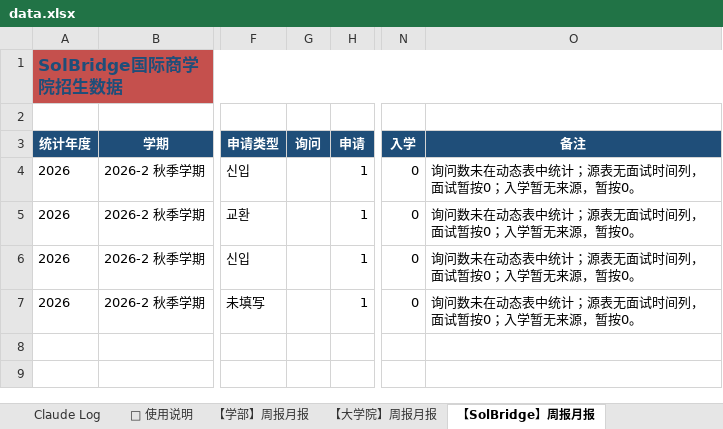
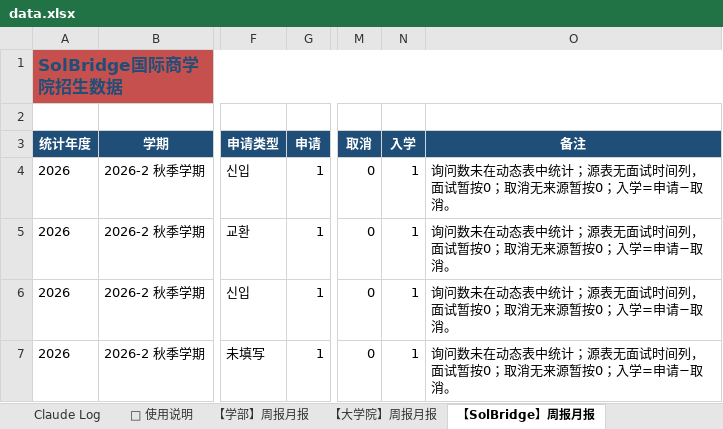
Before and after one commit to JoeyAJ/wsu-admissions-dashboard, an Excel workbook: data.xlsx, sheet 【SolBridge】周报月报, drawn as a sheet; only a part is shown, gaps mark what is left out; values as stored, in another font and other column widths than the file's, no borders; removed rows and columns are numbered as before the commit, all else as after; the diff names each change by its address in the sheet, - before the commit and + after, or states it on an @@ line.

```diff
--- a/data.xlsx (sheet 【SolBridge】周报月报)
+++ b/data.xlsx (sheet 【SolBridge】周报月报)
-column G (询问), empty
+column M (取消), rows 4-7: all 0
-N4:N7 (入学): 0
+N4:N7 (入学): 1
-O4:O7 (备注): 询问数未在动态表中统计；源表无面试时间列，面试暂按0；入学暂无来源，暂按0。
+O4:O7 (备注): 询问数未在动态表中统计；源表无面试时间列，面试暂按0；取消无来源暂按0；入学=申请−取消。
```
Also changed, not shown: sheet 【学部】周报月报, sheet 【大学院】周报月报, sheet Claude Log, 1 other file.
